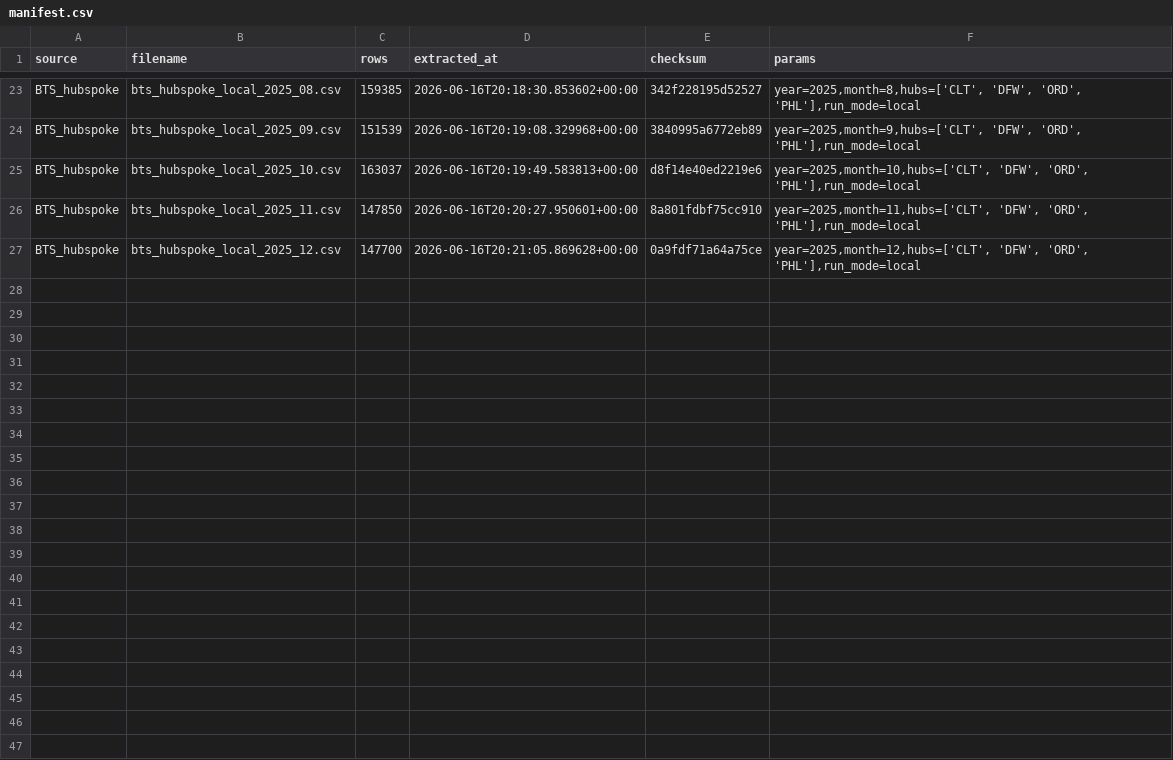
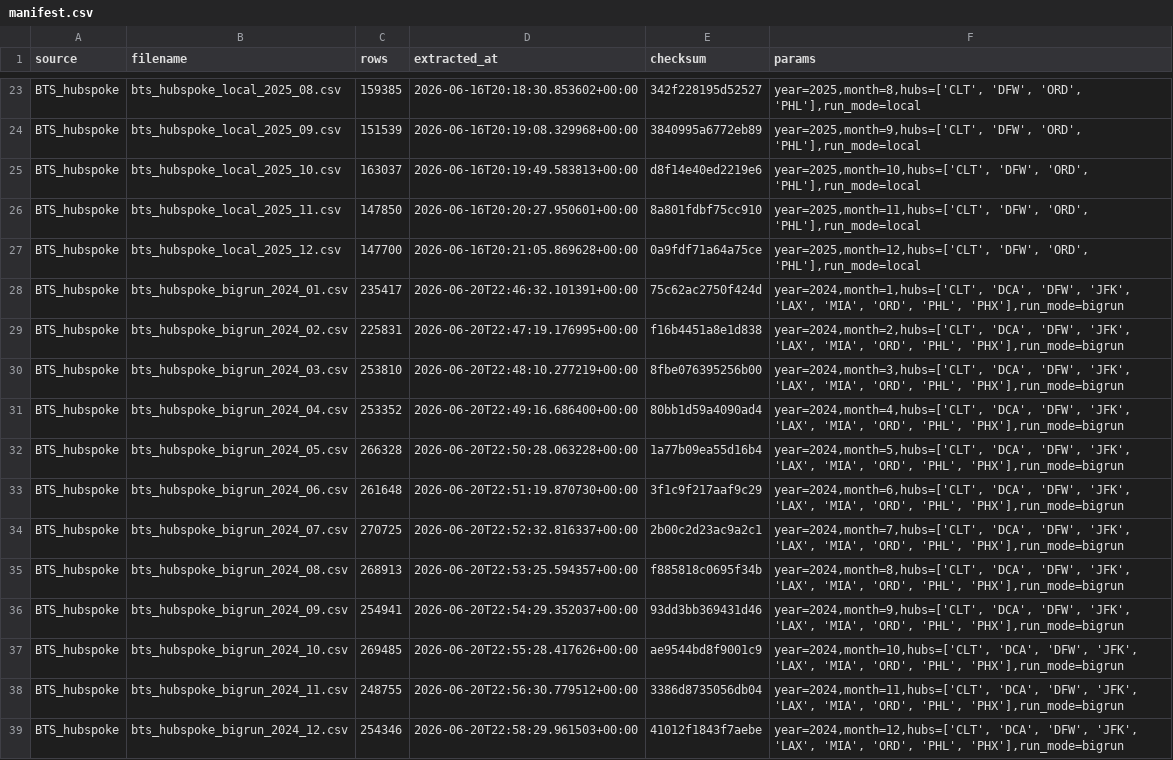
Before and after one commit to jumpkey/tailspin, a CSV file: flight-fragility-poc/data/raw/bts_hubspoke/manifest.csv, drawn as a sheet; only a part is shown, gaps mark what is left out; the diff covers the shown part only; the diff names each change by its address in the sheet, - before the commit and + after, or states it on an @@ line.

```diff
--- a/flight-fragility-poc/data/raw/bts_hubspoke/manifest.csv
+++ b/flight-fragility-poc/data/raw/bts_hubspoke/manifest.csv
+row 28: BTS_hubspoke | bts_hubspoke_bigrun_2024_01.csv | 235417 | 2026-06-20T22:46:32.101391+00:00 | 75c62ac2750f424d | year=2024,month=1,hubs=['CLT', 'DCA', 'DFW', 'JFK', 'LAX', 'MIA', 'ORD', 'PHL', 'PHX'],run_mode=bigrun
+row 29: BTS_hubspoke | bts_hubspoke_bigrun_2024_02.csv | 225831 | 2026-06-20T22:47:19.176995+00:00 | f16b4451a8e1d838 | year=2024,month=2,hubs=['CLT', 'DCA', 'DFW', 'JFK', 'LAX', 'MIA', 'ORD', 'PHL', 'PHX'],run_mode=bigrun
+row 30: BTS_hubspoke | bts_hubspoke_bigrun_2024_03.csv | 253810 | 2026-06-20T22:48:10.277219+00:00 | 8fbe076395256b00 | year=2024,month=3,hubs=['CLT', 'DCA', 'DFW', 'JFK', 'LAX', 'MIA', 'ORD', 'PHL', 'PHX'],run_mode=bigrun
+row 31: BTS_hubspoke | bts_hubspoke_bigrun_2024_04.csv | 253352 | 2026-06-20T22:49:16.686400+00:00 | 80bb1d59a4090ad4 | year=2024,month=4,hubs=['CLT', 'DCA', 'DFW', 'JFK', 'LAX', 'MIA', 'ORD', 'PHL', 'PHX'],run_mode=bigrun
+row 32: BTS_hubspoke | bts_hubspoke_bigrun_2024_05.csv | 266328 | 2026-06-20T22:50:28.063228+00:00 | 1a77b09ea55d16b4 | year=2024,month=5,hubs=['CLT', 'DCA', 'DFW', 'JFK', 'LAX', 'MIA', 'ORD', 'PHL', 'PHX'],run_mode=bigrun
+row 33: BTS_hubspoke | bts_hubspoke_bigrun_2024_06.csv | 261648 | 2026-06-20T22:51:19.870730+00:00 | 3f1c9f217aaf9c29 | year=2024,month=6,hubs=['CLT', 'DCA', 'DFW', 'JFK', 'LAX', 'MIA', 'ORD', 'PHL', 'PHX'],run_mode=bigrun
+row 34: BTS_hubspoke | bts_hubspoke_bigrun_2024_07.csv | 270725 | 2026-06-20T22:52:32.816337+00:00 | 2b00c2d23ac9a2c1 | year=2024,month=7,hubs=['CLT', 'DCA', 'DFW', 'JFK', 'LAX', 'MIA', 'ORD', 'PHL', 'PHX'],run_mode=bigrun
+row 35: BTS_hubspoke | bts_hubspoke_bigrun_2024_08.csv | 268913 | 2026-06-20T22:53:25.594357+00:00 | f885818c0695f34b | year=2024,month=8,hubs=['CLT', 'DCA', 'DFW', 'JFK', 'LAX', 'MIA', 'ORD', 'PHL', 'PHX'],run_mode=bigrun
+row 36: BTS_hubspoke | bts_hubspoke_bigrun_2024_09.csv | 254941 | 2026-06-20T22:54:29.352037+00:00 | 93dd3bb369431d46 | year=2024,month=9,hubs=['CLT', 'DCA', 'DFW', 'JFK', 'LAX', 'MIA', 'ORD', 'PHL', 'PHX'],run_mode=bigrun
+row 37: BTS_hubspoke | bts_hubspoke_bigrun_2024_10.csv | 269485 | 2026-06-20T22:55:28.417626+00:00 | ae9544bd8f9001c9 | year=2024,month=10,hubs=['CLT', 'DCA', 'DFW', 'JFK', 'LAX', 'MIA', 'ORD', 'PHL', 'PHX'],run_mode=bigrun
+row 38: BTS_hubspoke | bts_hubspoke_bigrun_2024_11.csv | 248755 | 2026-06-20T22:56:30.779512+00:00 | 3386d8735056db04 | year=2024,month=11,hubs=['CLT', 'DCA', 'DFW', 'JFK', 'LAX', 'MIA', 'ORD', 'PHL', 'PHX'],run_mode=bigrun
+row 39: BTS_hubspoke | bts_hubspoke_bigrun_2024_12.csv | 254346 | 2026-06-20T22:58:29.961503+00:00 | 41012f1843f7aebe | year=2024,month=12,hubs=['CLT', 'DCA', 'DFW', 'JFK', 'LAX', 'MIA', 'ORD', 'PHL', 'PHX'],run_mode=bigrun
```
Also changed, not shown: 12 added rows elsewhere in this file, flight-fragility-poc/data/raw/bts/manifest.csv, flight-fragility-poc/data/raw/faa/manifest.csv, 42 other files.
